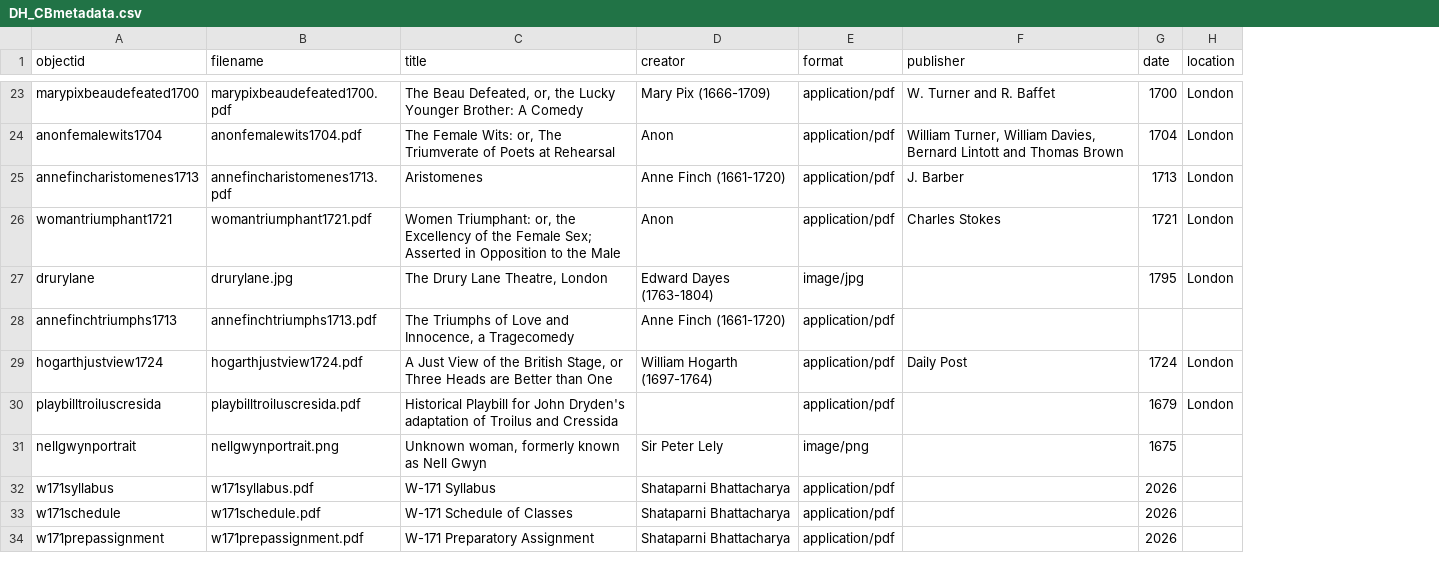
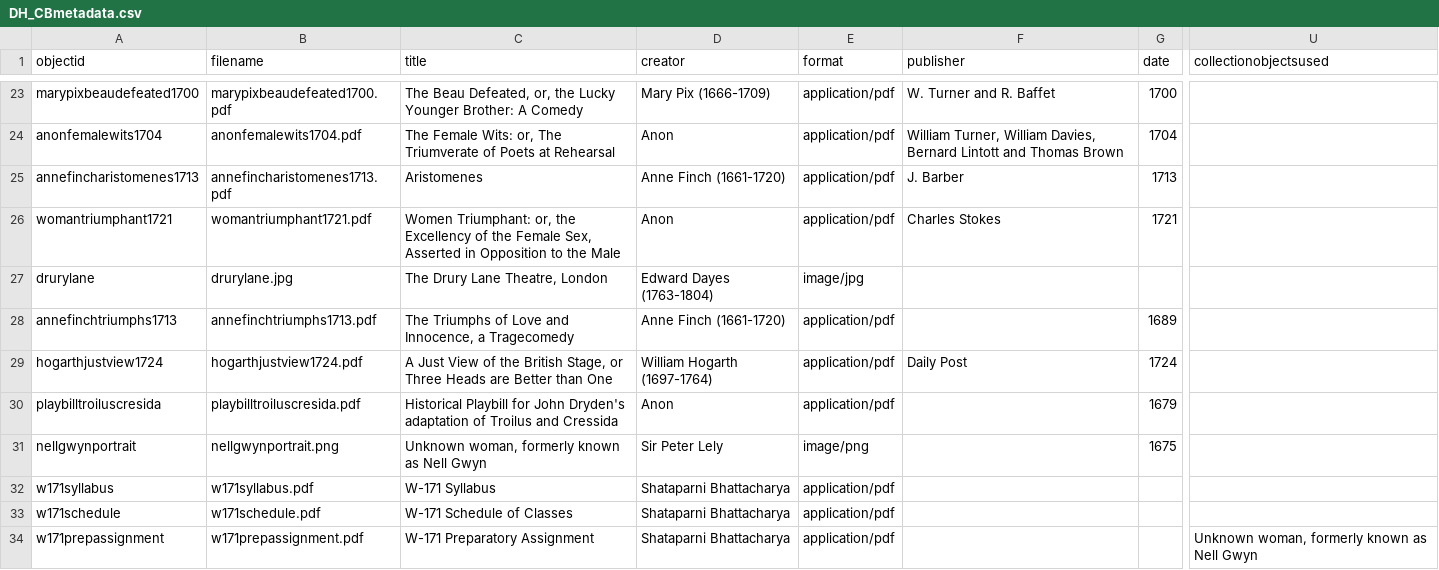
Before and after one commit to TitirB/DHproject2024, a CSV file: _data/DH_CBmetadata.csv, drawn as a sheet; only a part is shown, gaps mark what is left out; removed rows and columns are numbered as before the commit, all else as after; the diff covers the shown part only; the diff names each change by its address in the sheet, - before the commit and + after, or states it on an @@ line.

```diff
--- a/_data/DH_CBmetadata.csv
+++ b/_data/DH_CBmetadata.csv
-column H (location), rows 23-30: London | London | London | London | London |  | London | London
+column U (collectionobjectsused), row 34: Unknown woman, formerly known as Nell Gwyn
-C26 (title): …the Female Sex; Asserted in…
+C26 (title): …the Female Sex, Asserted in…
-G27 (date): 1795
+G27 (date): (empty)
-G28 (date): (empty)
+G28 (date): 1689
-D30 (creator): (empty)
+D30 (creator): Anon
-G32:G34 (date): 2026
+G32:G34 (date): (empty)
```
Also changed, not shown: 4 added rows and 9 edited cells elsewhere in this file.
